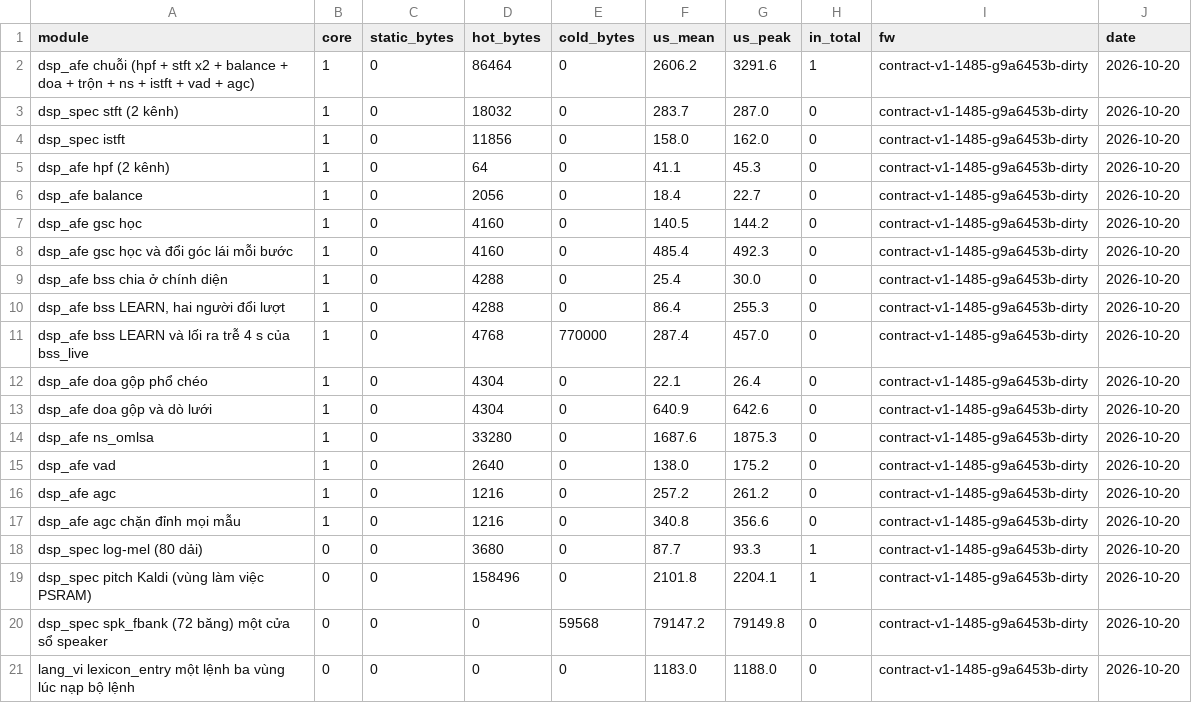
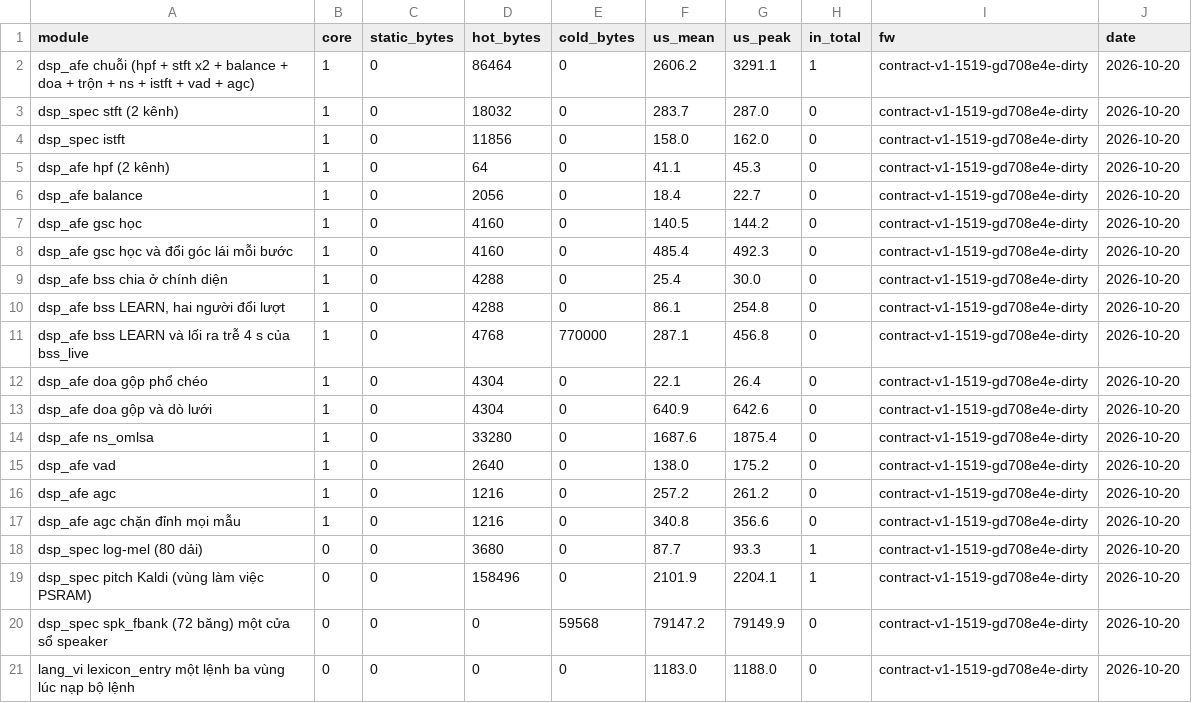
Before and after one commit to dovanviet04112004/esp-sr, a CSV file: docs/measurements/bench/bench_afe.csv, drawn as a sheet.

Commit message:
docs(measurements): record bss's speech-clock forget, its board parity and room sound
The owner gave full authority over the remaining bss work. With seats
forgotten on speech time and never below two (d708e4e), the scenario suite
passes 198 runs, two seats keep their numbers through a 90 s absence on
either side, and three seats give the absent one its old number 2.4 s
after it speaks again. make parity-board matches the seven cases bit for
bit and finds the five negative controls red, as make parity-host does;
make bench-board puts LEARN at 86.1 us a hop, peak 254.8 us, as before.

Five minutes of room sound through make bss gave no seat at two seats; at
three or four, LEARN seats 48, 95 and 174 deg from second 159. A window
that lets go of readings older than 20 or 40 s, learning from voiced hops
only, and the raw vad at aggressiveness 3 each failed to drop those seats
on the mirror, and the 48 deg bursts are voiced and up to 33 dB over the
room: likely real sounds. E8-T8 keeps an empty-room recording as its open
step. doa's strays on board B's talker recordings run 0-0.5 % for one
talker and 0.9-3.2 % for two, at no lower confidence than the talkers'.

Task: E8-T8

```diff
--- a/docs/measurements/bench/bench_afe.csv
+++ b/docs/measurements/bench/bench_afe.csv
@@ -1,21 +1,21 @@
 module,core,static_bytes,hot_bytes,cold_bytes,us_mean,us_peak,in_total,fw,date
-dsp_afe chuỗi (hpf + stft x2 + balance + doa + trộn + ns + istft + vad + agc),1,0,86464,0,2606.2,3291.6,1,contract-v1-1485-g9a6453b-dirty,2026-10-20
-dsp_spec stft (2 kênh),1,0,18032,0,283.7,287.0,0,contract-v1-1485-g9a6453b-dirty,2026-10-20
-dsp_spec istft,1,0,11856,0,158.0,162.0,0,contract-v1-1485-g9a6453b-dirty,2026-10-20
-dsp_afe hpf (2 kênh),1,0,64,0,41.1,45.3,0,contract-v1-1485-g9a6453b-dirty,2026-10-20
-dsp_afe balance,1,0,2056,0,18.4,22.7,0,contract-v1-1485-g9a6453b-dirty,2026-10-20
-dsp_afe gsc học,1,0,4160,0,140.5,144.2,0,contract-v1-1485-g9a6453b-dirty,2026-10-20
-dsp_afe gsc học và đổi góc lái mỗi bước,1,0,4160,0,485.4,492.3,0,contract-v1-1485-g9a6453b-dirty,2026-10-20
-dsp_afe bss chia ở chính diện,1,0,4288,0,25.4,30.0,0,contract-v1-1485-g9a6453b-dirty,2026-10-20
-"dsp_afe bss LEARN, hai người đổi lượt",1,0,4288,0,86.4,255.3,0,contract-v1-1485-g9a6453b-dirty,2026-10-20
-dsp_afe bss LEARN và lối ra trễ 4 s của bss_live,1,0,4768,770000,287.4,457.0,0,contract-v1-1485-g9a6453b-dirty,2026-10-20
-dsp_afe doa gộp phổ chéo,1,0,4304,0,22.1,26.4,0,contract-v1-1485-g9a6453b-dirty,2026-10-20
-dsp_afe doa gộp và dò lưới,1,0,4304,0,640.9,642.6,0,contract-v1-1485-g9a6453b-dirty,2026-10-20
-dsp_afe ns_omlsa,1,0,33280,0,1687.6,1875.3,0,contract-v1-1485-g9a6453b-dirty,2026-10-20
-dsp_afe vad,1,0,2640,0,138.0,175.2,0,contract-v1-1485-g9a6453b-dirty,2026-10-20
-dsp_afe agc,1,0,1216,0,257.2,261.2,0,contract-v1-1485-g9a6453b-dirty,2026-10-20
-dsp_afe agc chặn đỉnh mọi mẫu,1,0,1216,0,340.8,356.6,0,contract-v1-1485-g9a6453b-dirty,2026-10-20
-dsp_spec log-mel (80 dải),0,0,3680,0,87.7,93.3,1,contract-v1-1485-g9a6453b-dirty,2026-10-20
-dsp_spec pitch Kaldi (vùng làm việc PSRAM),0,0,158496,0,2101.8,2204.1,1,contract-v1-1485-g9a6453b-dirty,2026-10-20
-dsp_spec spk_fbank (72 băng) một cửa sổ speaker,0,0,0,59568,79147.2,79149.8,0,contract-v1-1485-g9a6453b-dirty,2026-10-20
-lang_vi lexicon_entry một lệnh ba vùng lúc nạp bộ lệnh,0,0,0,0,1183.0,1188.0,0,contract-v1-1485-g9a6453b-dirty,2026-10-20
+dsp_afe chuỗi (hpf + stft x2 + balance + doa + trộn + ns + istft + vad + agc),1,0,86464,0,2606.2,3291.1,1,contract-v1-1519-gd708e4e-dirty,2026-10-20
+dsp_spec stft (2 kênh),1,0,18032,0,283.7,287.0,0,contract-v1-1519-gd708e4e-dirty,2026-10-20
+dsp_spec istft,1,0,11856,0,158.0,162.0,0,contract-v1-1519-gd708e4e-dirty,2026-10-20
+dsp_afe hpf (2 kênh),1,0,64,0,41.1,45.3,0,contract-v1-1519-gd708e4e-dirty,2026-10-20
+dsp_afe balance,1,0,2056,0,18.4,22.7,0,contract-v1-1519-gd708e4e-dirty,2026-10-20
+dsp_afe gsc học,1,0,4160,0,140.5,144.2,0,contract-v1-1519-gd708e4e-dirty,2026-10-20
+dsp_afe gsc học và đổi góc lái mỗi bước,1,0,4160,0,485.4,492.3,0,contract-v1-1519-gd708e4e-dirty,2026-10-20
+dsp_afe bss chia ở chính diện,1,0,4288,0,25.4,30.0,0,contract-v1-1519-gd708e4e-dirty,2026-10-20
+"dsp_afe bss LEARN, hai người đổi lượt",1,0,4288,0,86.1,254.8,0,contract-v1-1519-gd708e4e-dirty,2026-10-20
+dsp_afe bss LEARN và lối ra trễ 4 s của bss_live,1,0,4768,770000,287.1,456.8,0,contract-v1-1519-gd708e4e-dirty,2026-10-20
+dsp_afe doa gộp phổ chéo,1,0,4304,0,22.1,26.4,0,contract-v1-1519-gd708e4e-dirty,2026-10-20
+dsp_afe doa gộp và dò lưới,1,0,4304,0,640.9,642.6,0,contract-v1-1519-gd708e4e-dirty,2026-10-20
+dsp_afe ns_omlsa,1,0,33280,0,1687.6,1875.4,0,contract-v1-1519-gd708e4e-dirty,2026-10-20
+dsp_afe vad,1,0,2640,0,138.0,175.2,0,contract-v1-1519-gd708e4e-dirty,2026-10-20
+dsp_afe agc,1,0,1216,0,257.2,261.2,0,contract-v1-1519-gd708e4e-dirty,2026-10-20
+dsp_afe agc chặn đỉnh mọi mẫu,1,0,1216,0,340.8,356.6,0,contract-v1-1519-gd708e4e-dirty,2026-10-20
+dsp_spec log-mel (80 dải),0,0,3680,0,87.7,93.3,1,contract-v1-1519-gd708e4e-dirty,2026-10-20
+dsp_spec pitch Kaldi (vùng làm việc PSRAM),0,0,158496,0,2101.9,2204.1,1,contract-v1-1519-gd708e4e-dirty,2026-10-20
+dsp_spec spk_fbank (72 băng) một cửa sổ speaker,0,0,0,59568,79147.2,79149.9,0,contract-v1-1519-gd708e4e-dirty,2026-10-20
+lang_vi lexicon_entry một lệnh ba vùng lúc nạp bộ lệnh,0,0,0,0,1183.0,1188.0,0,contract-v1-1519-gd708e4e-dirty,2026-10-20
```
Also changed, not shown: 3 other files.
